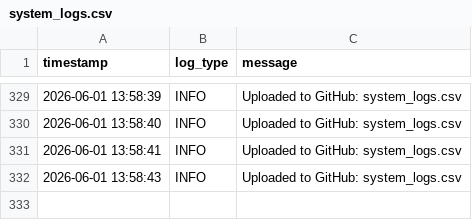
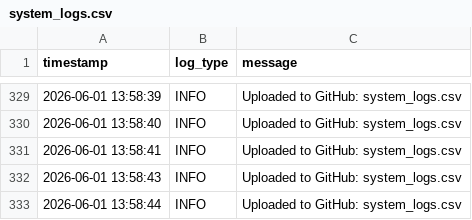
Before and after one commit to DANIELSON1000/IOT-remote, a CSV file: network_data/system_logs.csv, drawn as a sheet; only a part is shown, gaps mark what is left out.

Commit message:
Update logs - 2026-06-01 13:58:44

```diff
--- a/network_data/system_logs.csv
+++ b/network_data/system_logs.csv
@@ -332 +332,2 @@ timestamp,log_type,message
 2026-06-01 13:58:43,INFO,Uploaded to GitHub: system_logs.csv
+2026-06-01 13:58:44,INFO,Uploaded to GitHub: system_logs.csv
```
